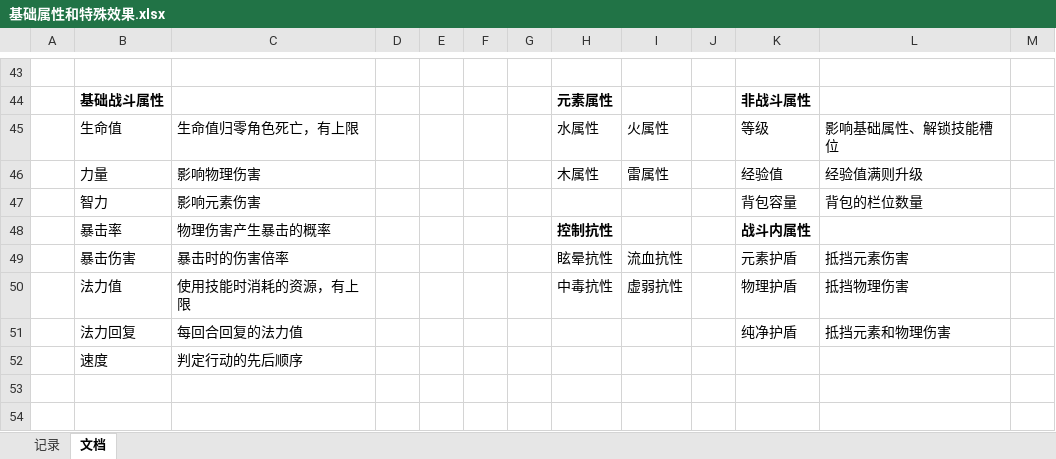
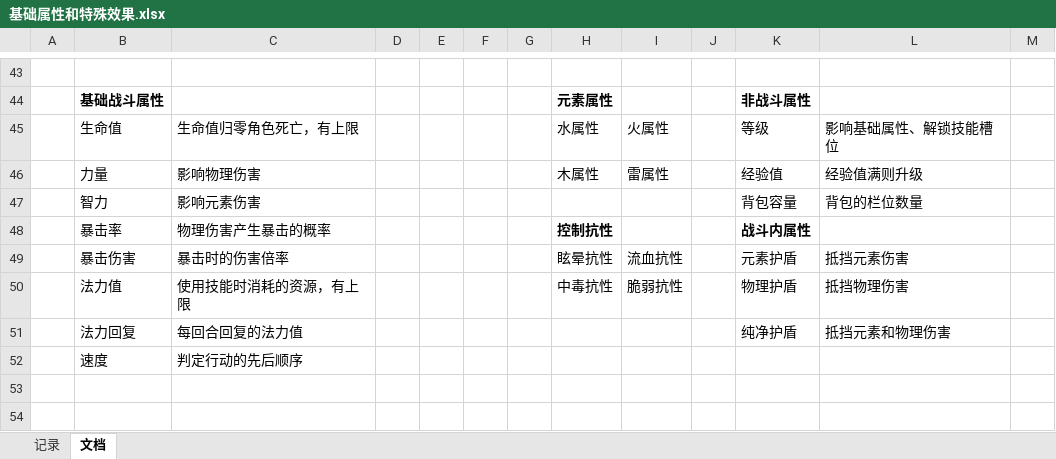
Before and after one commit to TianxingGame/design_document, an Excel workbook: 基础属性和特殊效果.xlsx, sheet 文档, drawn as a sheet; only a part is shown, gaps mark what is left out; values as stored, in another font and other column widths than the file's, no borders; charts and pictures not drawn; the diff names each change by its address in the sheet, - before the commit and + after, or states it on an @@ line.

```diff
--- a/基础属性和特殊效果.xlsx (sheet 文档)
+++ b/基础属性和特殊效果.xlsx (sheet 文档)
-I50: 虚弱抗性
+I50: 脆弱抗性
```
Also changed, not shown: 草稿-装备.xlsx, 装备、技能、遗物和道具.xlsx, 2 other files.
